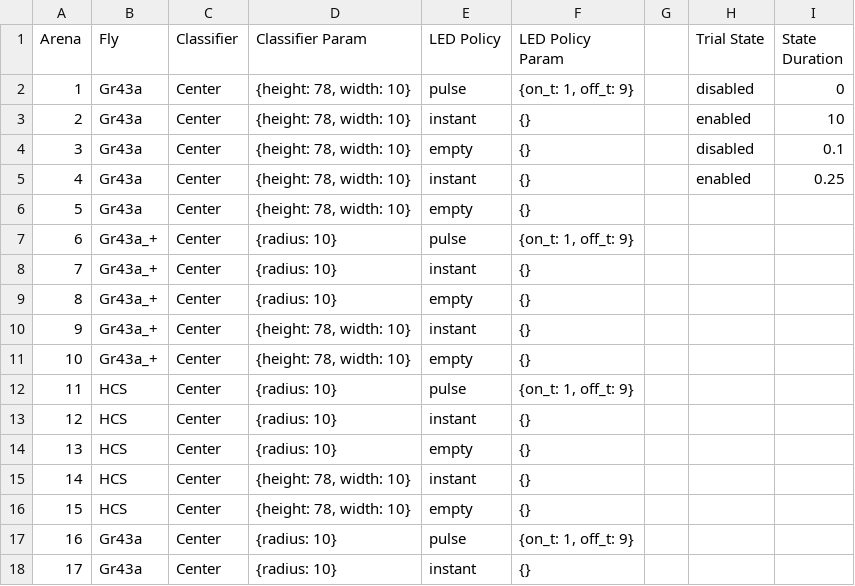
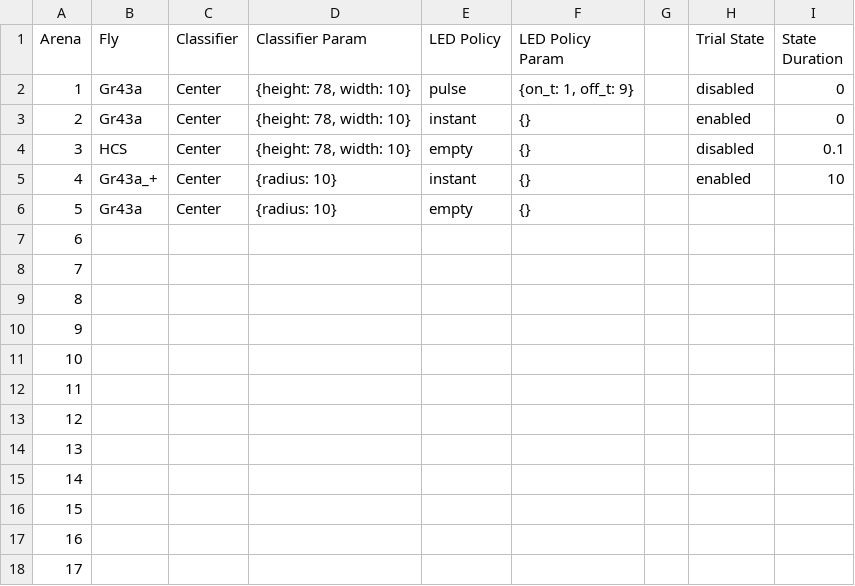
Before and after one commit to willdickson/puzzleboxes, a CSV file: example_trial_param/puzzlebox_trial - example.csv, drawn as a sheet; only a part is shown; the diff covers the shown part only.

```diff
--- a/example_trial_param/puzzlebox_trial - example.csv
+++ b/example_trial_param/puzzlebox_trial - example.csv
@@ -2,17 +2,17 @@ Arena,Fly,Classifier,Classifier Param,LED Policy,LED Policy Param,,Trial State,S
 1,Gr43a,Center,"{height: 78, width: 10}",pulse,"{on_t: 1, off_t: 9}",,disabled,0
-2,Gr43a,Center,"{height: 78, width: 10}",instant,{},,enabled,10
-3,Gr43a,Center,"{height: 78, width: 10}",empty,{},,disabled,0.1
-4,Gr43a,Center,"{height: 78, width: 10}",instant,{},,enabled,0.25
-5,Gr43a,Center,"{height: 78, width: 10}",empty,{},,,
-6,Gr43a_+,Center,{radius: 10},pulse,"{on_t: 1, off_t: 9}",,,
-7,Gr43a_+,Center,{radius: 10},instant,{},,,
-8,Gr43a_+,Center,{radius: 10},empty,{},,,
-9,Gr43a_+,Center,"{height: 78, width: 10}",instant,{},,,
-10,Gr43a_+,Center,"{height: 78, width: 10}",empty,{},,,
-11,HCS,Center,{radius: 10},pulse,"{on_t: 1, off_t: 9}",,,
-12,HCS,Center,{radius: 10},instant,{},,,
-13,HCS,Center,{radius: 10},empty,{},,,
-14,HCS,Center,"{height: 78, width: 10}",instant,{},,,
-15,HCS,Center,"{height: 78, width: 10}",empty,{},,,
-16,Gr43a,Center,{radius: 10},pulse,"{on_t: 1, off_t: 9}",,,
-17,Gr43a,Center,{radius: 10},instant,{},,,
+2,Gr43a,Center,"{height: 78, width: 10}",instant,{},,enabled,0
+3,HCS,Center,"{height: 78, width: 10}",empty,{},,disabled,0.1
+4,Gr43a_+,Center,{radius: 10},instant,{},,enabled,10
+5,Gr43a,Center,{radius: 10},empty,{},,,
+6,,,,,,,,
+7,,,,,,,,
+8,,,,,,,,
+9,,,,,,,,
+10,,,,,,,,
+11,,,,,,,,
+12,,,,,,,,
+13,,,,,,,,
+14,,,,,,,,
+15,,,,,,,,
+16,,,,,,,,
+17,,,,,,,,
```
Also changed, not shown: 65 edited cells elsewhere in this file, 11 other files.
